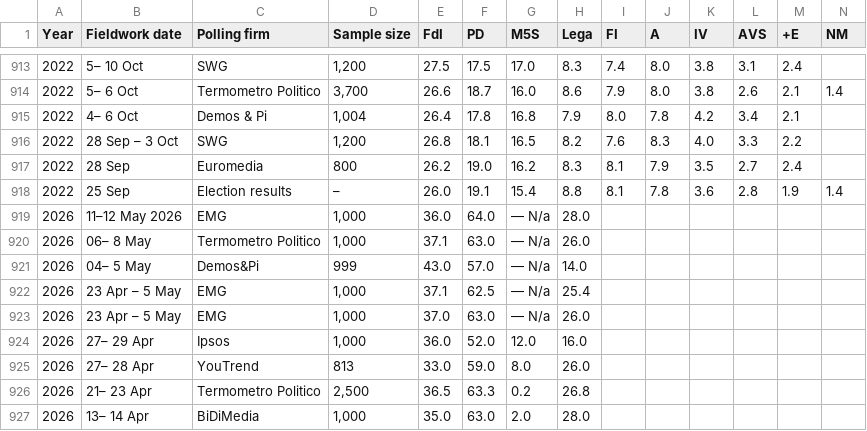
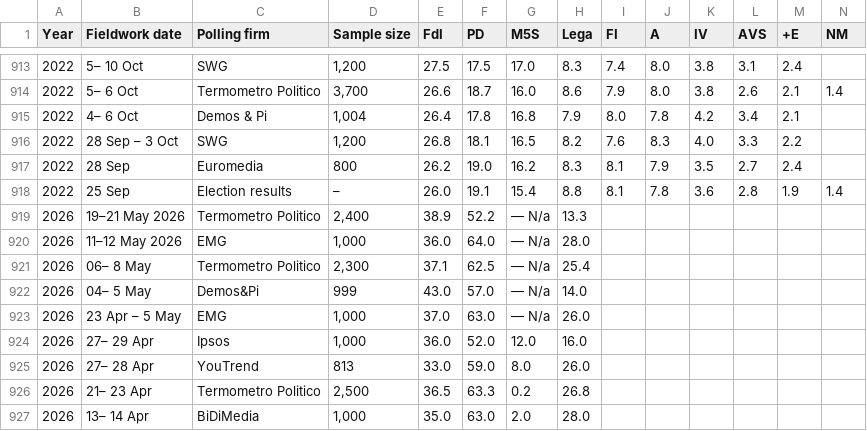
Before and after one commit to Andrevitali/PollsProject, a CSV file: Italy_national_polls_last5years_bs4.csv, drawn as a sheet; only a part is shown, gaps mark what is left out; removed rows and columns are numbered as before the commit, all else as after; rows hold the shown columns only; the diff names each change by its address in the sheet, - before the commit and + after, or states it on an @@ line.

```diff
--- a/Italy_national_polls_last5years_bs4.csv
+++ b/Italy_national_polls_last5years_bs4.csv
+row 919: 2026 | 19–21 May 2026 | Termometro Politico | 2,400 | 38.9 | 52.2 | — N/a | 13.3
-D921 (Sample size): 1,000
+D921 (Sample size): 2,300
-F921 (PD): 63.0
+F921 (PD): 62.5
-H921 (Lega): 26.0
+H921 (Lega): 25.4
-row 922: 2026 | 23 Apr – 5 May | EMG | 1,000 | 37.1 | 62.5 | — N/a | 25.4
```
Also changed, not shown: Italy_polls_clean.csv, UK_national_polls_last5years_bs4.csv, 2 other files.
